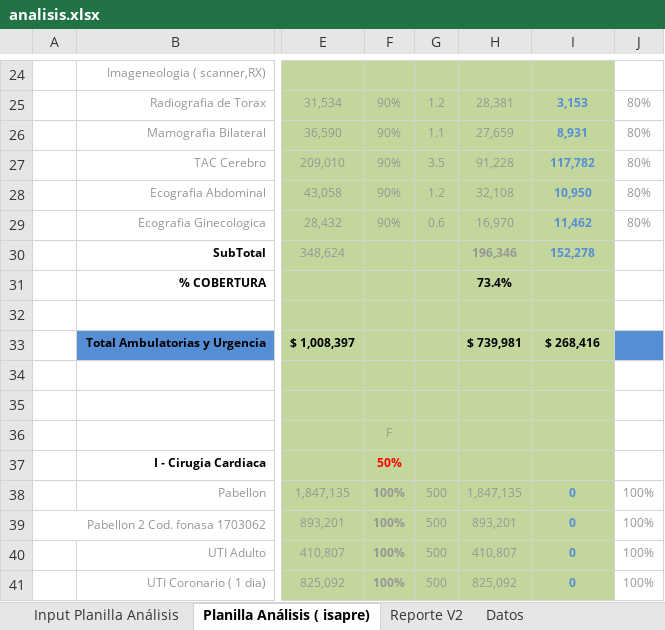
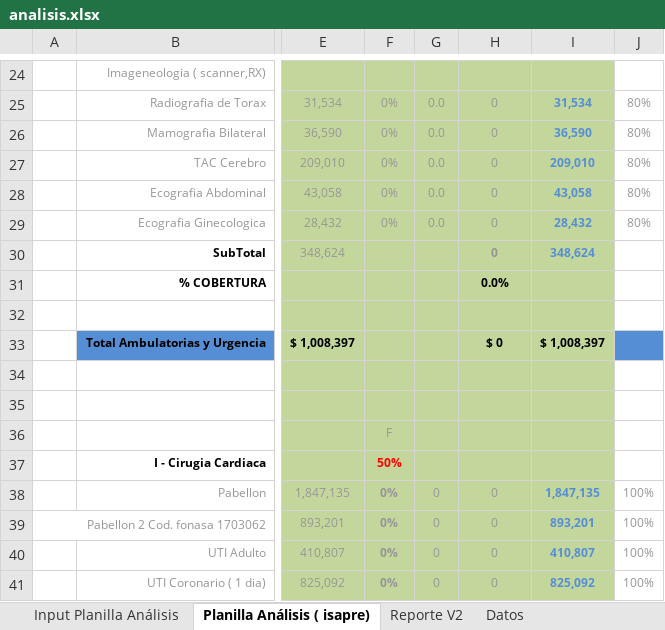
Before and after one commit to gjmorale/medcares, an Excel workbook: Templates/analisis.xlsx, sheet Planilla Análisis ( isapre), drawn as a sheet; only a part is shown, gaps mark what is left out; values as stored, in another font and other column widths than the file's, no borders; charts and pictures not drawn; the diff covers the shown part only; the diff names each change by its address in the sheet, - before the commit and + after, or states it on an @@ line.

```diff
--- a/Templates/analisis.xlsx (sheet Planilla Análisis ( isapre))
+++ b/Templates/analisis.xlsx (sheet Planilla Análisis ( isapre))
-F25:F29: 90%
+F25:F29: 0%
-G25: 1.2
+G25: 0.0
-H25: 28,381
+H25: 0
-I25: 3,153
+I25: 31,534
-G26: 1.1
+G26: 0.0
-H26: 27,659
+H26: 0
-I26: 8,931
+I26: 36,590
-G27: 3.5
+G27: 0.0
-H27: 91,228
+H27: 0
-I27: 117,782
+I27: 209,010
-G28: 1.2
+G28: 0.0
-H28: 32,108
+H28: 0
-I28: 10,950
+I28: 43,058
-G29: 0.6
+G29: 0.0
-H29: 16,970
+H29: 0
-I29: 11,462
+I29: 28,432
-H30: 196,346
+H30: 0
-I30: 152,278
+I30: 348,624
-H31: 73.4%
+H31: 0.0%
-H33: $ 739,981
+H33: $ 0
-I33: $ 268,416
+I33: $ 1,008,397
-F38:F41: 100%
+F38:F41: 0%
-G38:G41: 500
+G38:G41: 0
-H38: 1,847,135
+H38: 0
-I38: 0
+I38: 1,847,135
-H39: 893,201
+H39: 0
-I39: 0
+I39: 893,201
-H40: 410,807
+H40: 0
-I40: 0
+I40: 410,807
-H41: 825,092
+H41: 0
-I41: 0
+I41: 825,092
```
Also changed, not shown: 220 edited cells elsewhere in this sheet, sheet Cartilla Universal, sheet Datos, sheet Reporte V2, sheet Datos Cliente, formulas that keep their value, hidden cells, charts or pictures, 4 other files.
